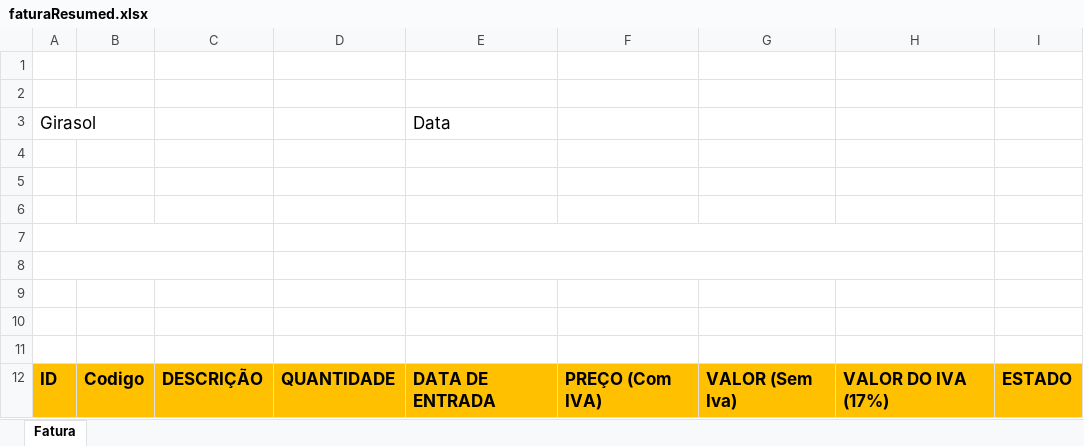
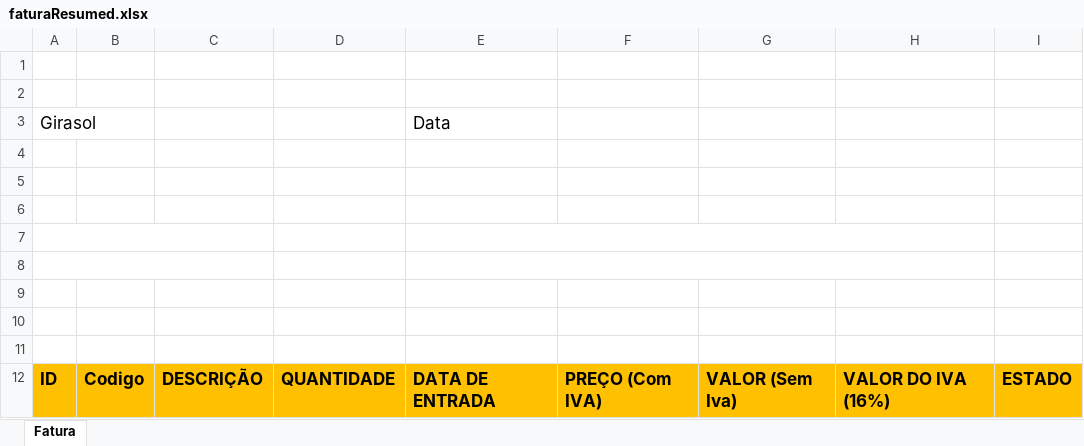
Before and after one commit to Fausio/Girassal.Web, an Excel workbook: Girassal.Web/wwwroot/templates/faturaResumed.xlsx, sheet Fatura, drawn as a sheet; values as stored, in another font and other column widths than the file's, no borders; charts and pictures and conditional formats not drawn; the diff names each change by its address in the sheet, - before the commit and + after, or states it on an @@ line.

```diff
--- a/Girassal.Web/wwwroot/templates/faturaResumed.xlsx (sheet Fatura)
+++ b/Girassal.Web/wwwroot/templates/faturaResumed.xlsx (sheet Fatura)
-H12: VALOR DO IVA (17%)
+H12: VALOR DO IVA (16%)
```
Also changed, not shown: 2 other files.
